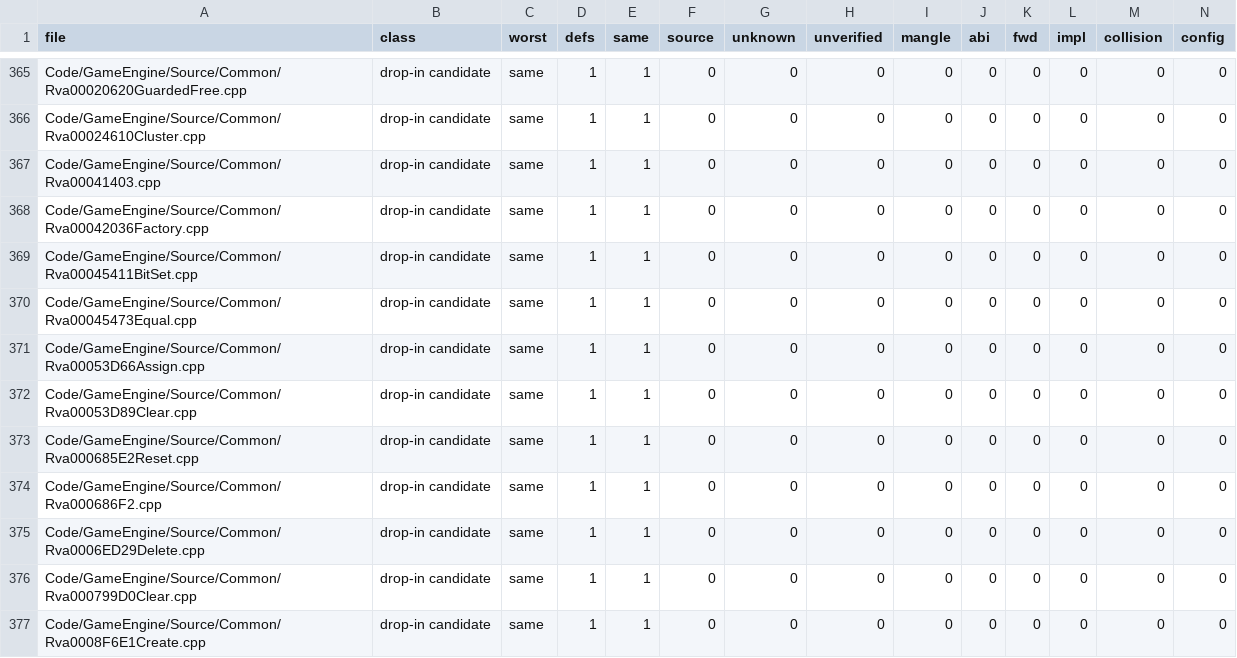
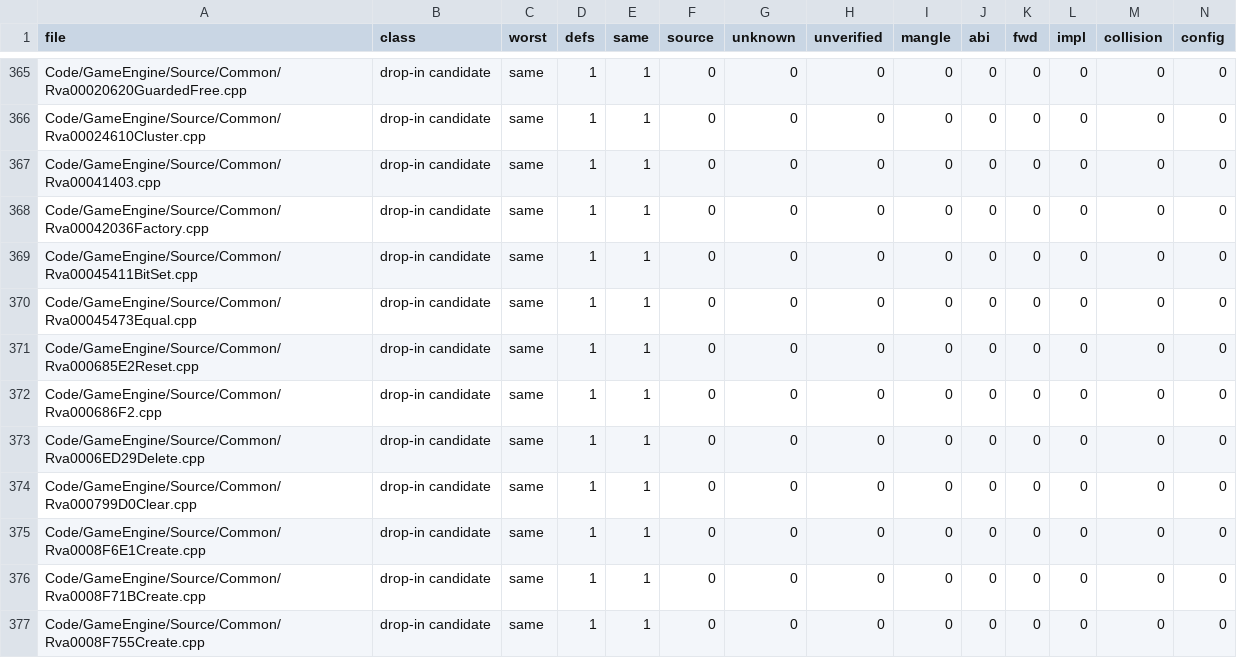
Before and after one commit to McMickey93/Open-BFME-2, a TSV file: reverse/ms_header_queue.tsv, drawn as a sheet; only a part is shown, gaps mark what is left out; the shorter side is filled out with more unchanged rows; rows hold the shown columns only; the diff names each change by its address in the sheet, - before the commit and + after, or states it on an @@ line.

```diff
--- a/reverse/ms_header_queue.tsv
+++ b/reverse/ms_header_queue.tsv
-row 371: Code/GameEngine/Source/Common/Rva00053D66Assign.cpp | drop-in candidate | same | 1 | 1 | 0 | 0 | 0 | 0 | 0 | 0 | 0 | 0 | 0
-row 372: Code/GameEngine/Source/Common/Rva00053D89Clear.cpp | drop-in candidate | same | 1 | 1 | 0 | 0 | 0 | 0 | 0 | 0 | 0 | 0 | 0
```
Also changed, not shown: 2 other files.
